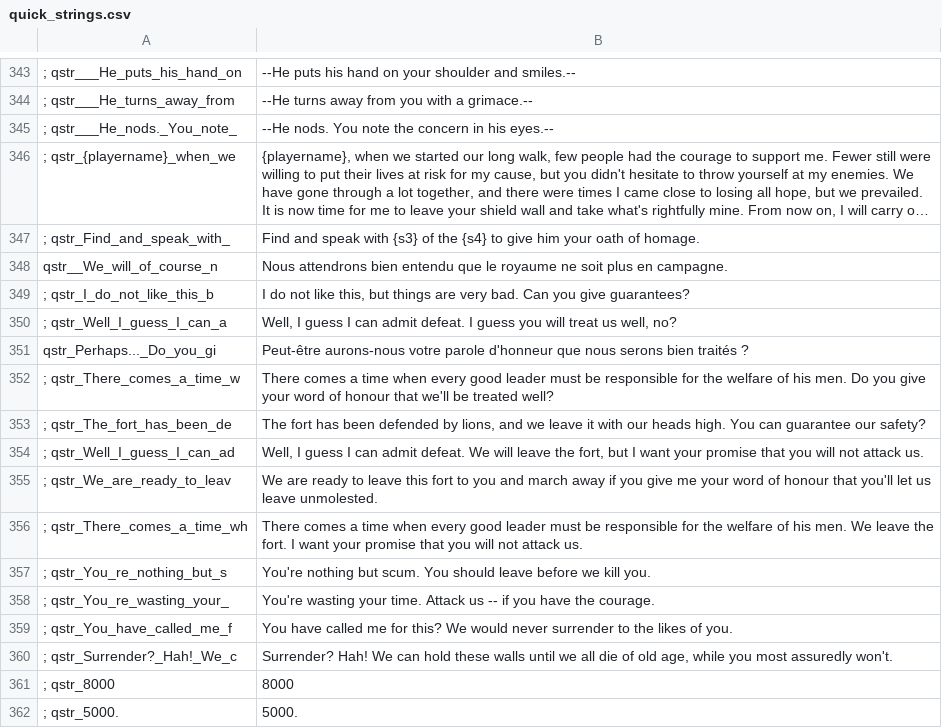
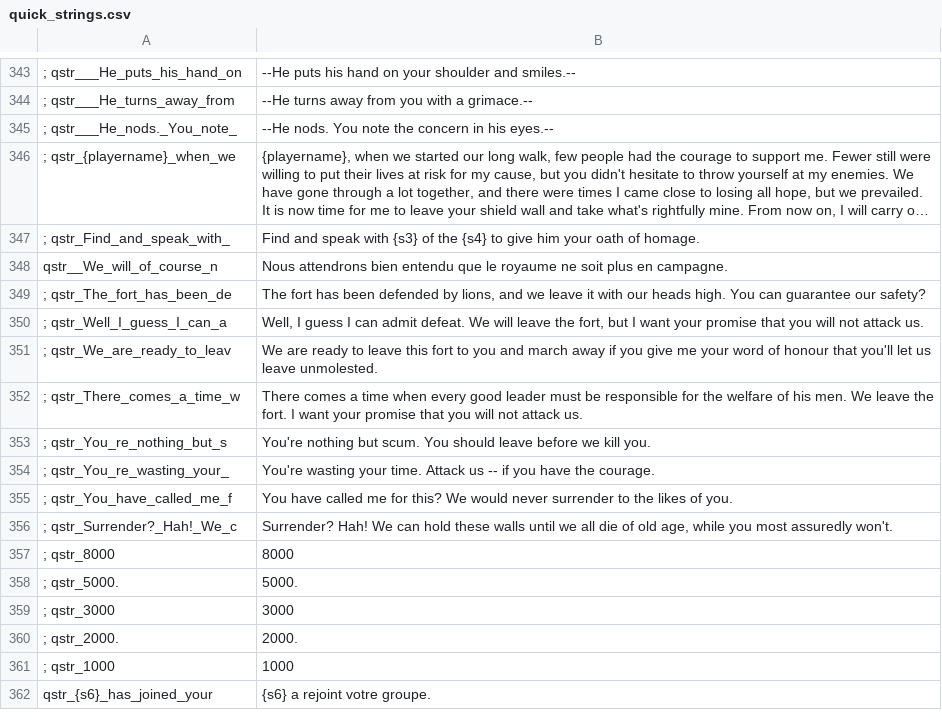
Before and after one commit to FabianoIlCapo/warband-vc-l10n, a CSV file: fr/quick_strings.csv, drawn as a sheet; only a part is shown, gaps mark what is left out; the shorter side is filled out with more unchanged rows; long unchanged cells end in …; removed rows and columns are numbered as before the commit, all else as after; the diff names each change by its address in the sheet, - before the commit and + after, or states it on an @@ line.

```diff
--- a/fr/quick_strings.csv
+++ b/fr/quick_strings.csv
-row 349: ; qstr_I_do_not_like_this_b | I do not like this, but things are very bad. Can you give guarantees?
-row 350: ; qstr_Well_I_guess_I_can_a | Well, I guess I can admit defeat. I guess you will treat us well, no?
-row 351: qstr_Perhaps..._Do_you_gi | Peut-être aurons-nous votre parole d'honneur que nous serons bien traités ?
-row 352: ; qstr_There_comes_a_time_w | There comes a time when every good leader must be responsible for the welfare of his men. Do you give your word of honour that we'll be treated well?
-A350: ; qstr_Well_I_guess_I_can_ad
+A350: ; qstr_Well_I_guess_I_can_a
-A352: ; qstr_There_comes_a_time_wh
+A352: ; qstr_There_comes_a_time_w
```
Also changed, not shown: es/quick_strings.csv, it/dialogs.csv, 19 other files.
